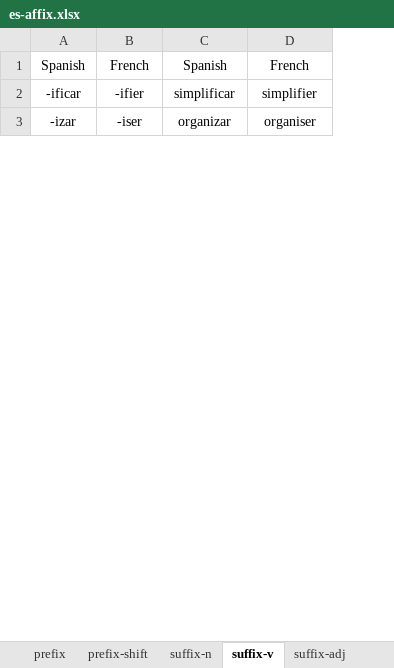
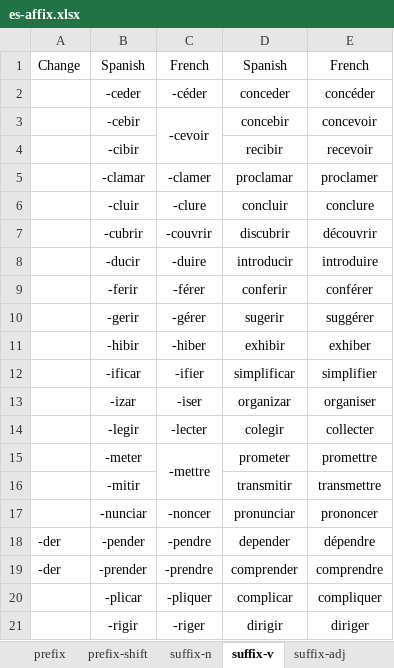
Before and after one commit to ivaquero/lang-romance, an Excel workbook: es/es-affix.xlsx, sheet suffix-v, drawn as a sheet; only a part is shown; values as stored, in another font and other column widths than the file's, no borders; the diff covers the shown part only; the diff names each change by its address in the sheet, - before the commit and + after, or states it on an @@ line.

```diff
--- a/es/es-affix.xlsx (sheet suffix-v)
+++ b/es/es-affix.xlsx (sheet suffix-v)
+column A, row 1: Change
+row 2:  | -ceder | -céder | conceder | concéder
+row 3:  | -cebir | -cevoir | concebir | concevoir
+row 4:  | -cibir |  | recibir | recevoir
+row 5:  | -clamar | -clamer | proclamar | proclamer
+row 6:  | -cluir | -clure | concluir | conclure
@@ row 11 moved to row 7: -cubrir @@
@@ row 5 moved to row 8: -ducir @@
@@ row 7 moved to row 9: -ferir @@
@@ row 8 moved to row 10: -gerir @@
+row 11:  | -hibir | -hiber | exhibir | exhiber
+row 14:  | -legir | -lecter | colegir | collecter
+row 15:  | -meter | -mettre | prometer | promettre
+row 16:  | -mitir |  | transmitir | transmettre
+row 17:  | -nunciar | -noncer | pronunciar | prononcer
@@ row 6 moved to row 18: -der @@
+row 19: -der | -prender | -prendre | comprender | comprendre
+row 20:  | -plicar | -pliquer | complicar | compliquer
@@ row 9 moved to row 21: -rigir @@
```
Also changed, not shown: 9 added rows, 1 removed row and 1 moved row elsewhere in this sheet, sheet suffix-n, sheet suffix-adj, fr/fr-affix.xlsx.
